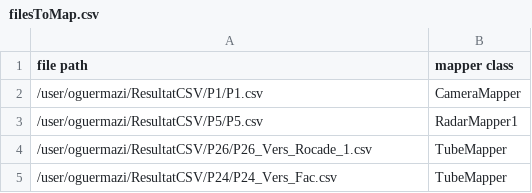
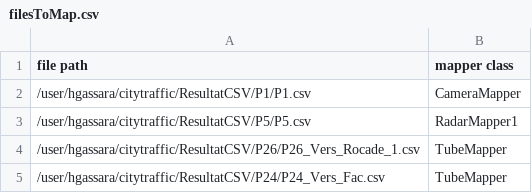
Before and after one commit to GuerOmar/City-Traffic, a CSV file: filesToMap.csv, drawn as a sheet.

```diff
--- a/filesToMap.csv
+++ b/filesToMap.csv
@@ -1,5 +1,5 @@
 file path,mapper class
-/user/oguermazi/ResultatCSV/P1/P1.csv,CameraMapper
-/user/oguermazi/ResultatCSV/P5/P5.csv,RadarMapper1
-/user/oguermazi/ResultatCSV/P26/P26_Vers_Rocade_1.csv,TubeMapper
-/user/oguermazi/ResultatCSV/P24/P24_Vers_Fac.csv,TubeMapper
+/user/hgassara/citytraffic/ResultatCSV/P1/P1.csv,CameraMapper
+/user/hgassara/citytraffic/ResultatCSV/P5/P5.csv,RadarMapper1
+/user/hgassara/citytraffic/ResultatCSV/P26/P26_Vers_Rocade_1.csv,TubeMapper
+/user/hgassara/citytraffic/ResultatCSV/P24/P24_Vers_Fac.csv,TubeMapper
```
Also changed, not shown: 11 other files.
